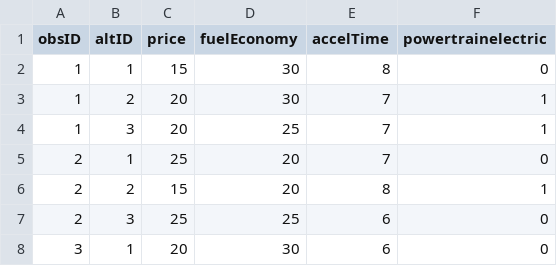
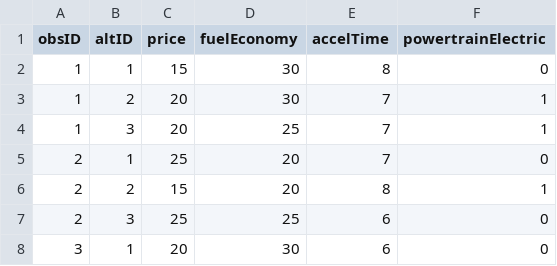
Before and after one commit to jhelvy/logitr-cars, a CSV file: data/scenarios.csv, drawn as a sheet; only a part is shown.

```diff
--- a/data/scenarios.csv
+++ b/data/scenarios.csv
@@ -1,2 +1,2 @@
-obsID,altID,price,fuelEconomy,accelTime,powertrainelectric
+obsID,altID,price,fuelEconomy,accelTime,powertrainElectric
 1,1,15,30,8,0
```
Also changed, not shown: data/mnl.csv, data/mnl_2groups.csv, 38 other files.
